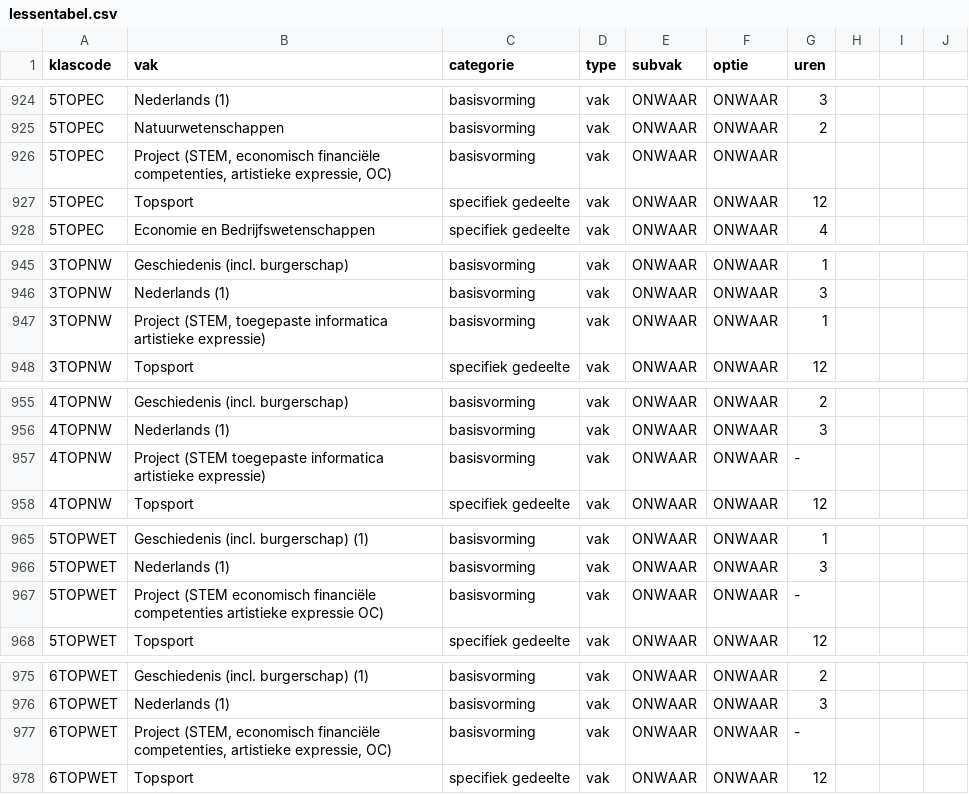
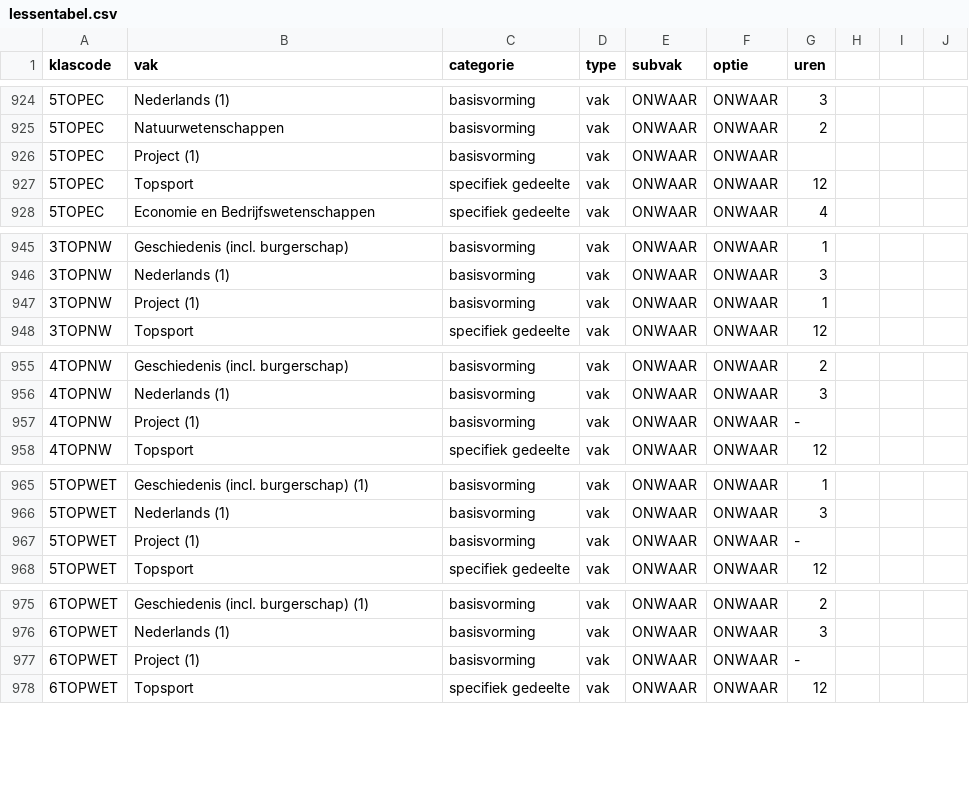
Before and after one commit to GOcampusRedingenhof/aanbod, a CSV file: data/lessentabel.csv, drawn as a sheet; only a part is shown, gaps mark what is left out; the diff covers the shown part only.

```diff
--- a/data/lessentabel.csv
+++ b/data/lessentabel.csv
@@ -925,3 +925,3 @@ klascode,vak,categorie,type,subvak,optie,uren
 5TOPEC,Natuurwetenschappen,basisvorming,vak,ONWAAR,ONWAAR,2
-5TOPEC,"Project (STEM, economisch financiële competenties, artistieke expressie, OC)",basisvorming,vak,ONWAAR,ONWAAR,
+5TOPEC,Project (1),basisvorming,vak,ONWAAR,ONWAAR,
 5TOPEC,Topsport,specifiek gedeelte,vak,ONWAAR,ONWAAR,12
@@ -946,3 +946,3 @@ klascode,vak,categorie,type,subvak,optie,uren
 3TOPNW,Nederlands (1),basisvorming,vak,ONWAAR,ONWAAR,3
-3TOPNW,"Project (STEM, toegepaste informatica  artistieke expressie)",basisvorming,vak,ONWAAR,ONWAAR,1
+3TOPNW,Project (1),basisvorming,vak,ONWAAR,ONWAAR,1
 3TOPNW,Topsport,specifiek gedeelte,vak,ONWAAR,ONWAAR,12
@@ -956,3 +956,3 @@ klascode,vak,categorie,type,subvak,optie,uren
 4TOPNW,Nederlands (1),basisvorming,vak,ONWAAR,ONWAAR,3
-4TOPNW,"Project (STEM toegepaste informatica artistieke expressie)",basisvorming,vak,ONWAAR,ONWAAR,-
+4TOPNW,Project (1),basisvorming,vak,ONWAAR,ONWAAR,-
 4TOPNW,Topsport,specifiek gedeelte,vak,ONWAAR,ONWAAR,12
@@ -966,3 +966,3 @@ klascode,vak,categorie,type,subvak,optie,uren
 5TOPWET,Nederlands (1),basisvorming,vak,ONWAAR,ONWAAR,3
-5TOPWET,"Project (STEM economisch financiële competenties artistieke expressie OC)",basisvorming,vak,ONWAAR,ONWAAR,-
+5TOPWET,Project (1),basisvorming,vak,ONWAAR,ONWAAR,-
 5TOPWET,Topsport,specifiek gedeelte,vak,ONWAAR,ONWAAR,12
@@ -976,3 +976,3 @@ klascode,vak,categorie,type,subvak,optie,uren
 6TOPWET,Nederlands (1),basisvorming,vak,ONWAAR,ONWAAR,3
-6TOPWET,"Project (STEM, economisch financiële competenties, artistieke expressie, OC)",basisvorming,vak,ONWAAR,ONWAAR,-
+6TOPWET,Project (1),basisvorming,vak,ONWAAR,ONWAAR,-
 6TOPWET,Topsport,specifiek gedeelte,vak,ONWAAR,ONWAAR,12
```
Also changed, not shown: 3 added rows, 3 removed rows and 4 edited cells elsewhere in this file.
